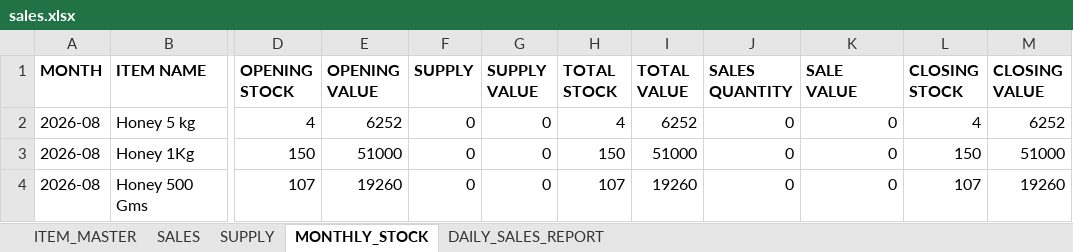
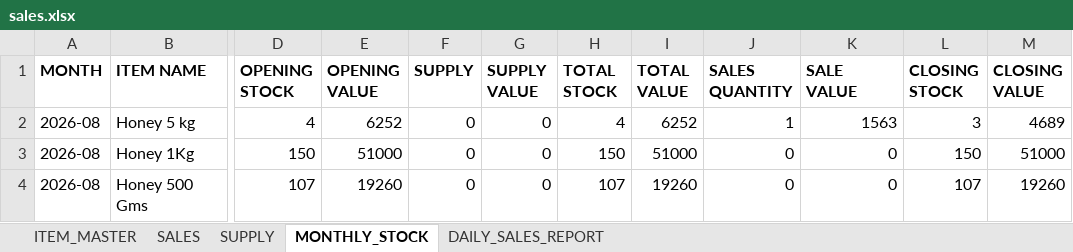
Before and after one commit to suryasai693-lang/daily_sales, an Excel workbook: data/sales.xlsx, sheet MONTHLY_STOCK, drawn as a sheet; only a part is shown, gaps mark what is left out; values as stored, in another font and other column widths than the file's, no borders; the diff names each change by its address in the sheet, - before the commit and + after, or states it on an @@ line.

Commit message:
Update sales.xlsx from DailyStock

```diff
--- a/data/sales.xlsx (sheet MONTHLY_STOCK)
+++ b/data/sales.xlsx (sheet MONTHLY_STOCK)
-J2 (SALES QUANTITY): 0
+J2 (SALES QUANTITY): 1
-K2 (SALE VALUE): 0
+K2 (SALE VALUE): 1563
-L2 (CLOSING STOCK): 4
+L2 (CLOSING STOCK): 3
-M2 (CLOSING VALUE): 6252
+M2 (CLOSING VALUE): 4689
```
Also changed, not shown: sheet DAILY_SALES_REPORT, sheet SALES.
